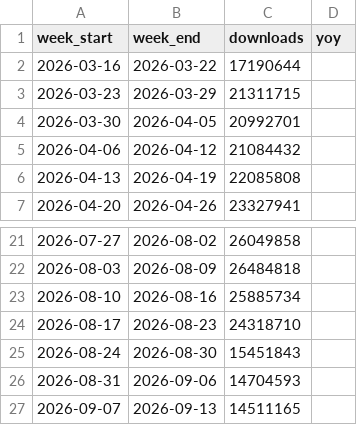
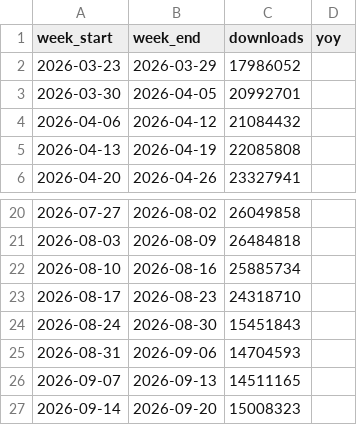
Before and after one commit to eugene777-debug/mongo-download-stats, a CSV file: data/pymongo.csv, drawn as a sheet; only a part is shown, gaps mark what is left out.

```diff
--- a/data/pymongo.csv
+++ b/data/pymongo.csv
@@ -1,4 +1,3 @@
 week_start,week_end,downloads,yoy
-2026-03-16,2026-03-22,17190644,
-2026-03-23,2026-03-29,21311715,
+2026-03-23,2026-03-29,17986052,
 2026-03-30,2026-04-05,20992701,
@@ -27 +26,2 @@ week_start,week_end,downloads,yoy
 2026-09-07,2026-09-13,14511165,
+2026-09-14,2026-09-20,15008323,
```
Also changed, not shown: data/mongodb.csv, 1 other file.
